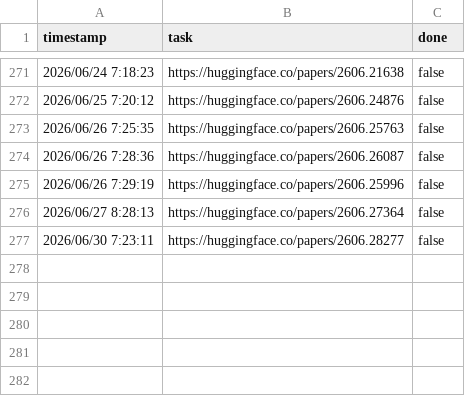
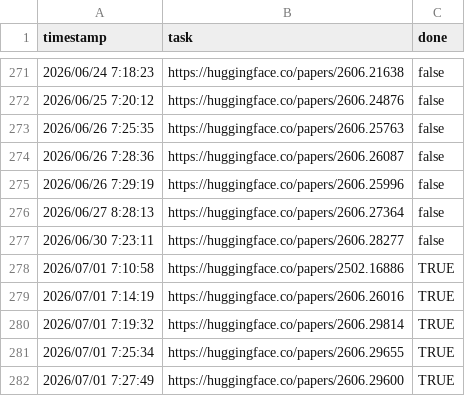
Before and after one commit to runhard-research/paper-hub, a CSV file: papers.csv, drawn as a sheet; only a part is shown, gaps mark what is left out.

```diff
--- a/papers.csv
+++ b/papers.csv
@@ -277 +277,6 @@ timestamp,task,done
 2026/06/30 7:23:11,https://huggingface.co/papers/2606.28277,false
+2026/07/01 7:10:58,https://huggingface.co/papers/2502.16886,TRUE
+2026/07/01 7:14:19,https://huggingface.co/papers/2606.26016,TRUE
+2026/07/01 7:19:32,https://huggingface.co/papers/2606.29814,TRUE
+2026/07/01 7:25:34,https://huggingface.co/papers/2606.29655,TRUE
+2026/07/01 7:27:49,https://huggingface.co/papers/2606.29600,TRUE
```
Also changed, not shown: 6 other files.
